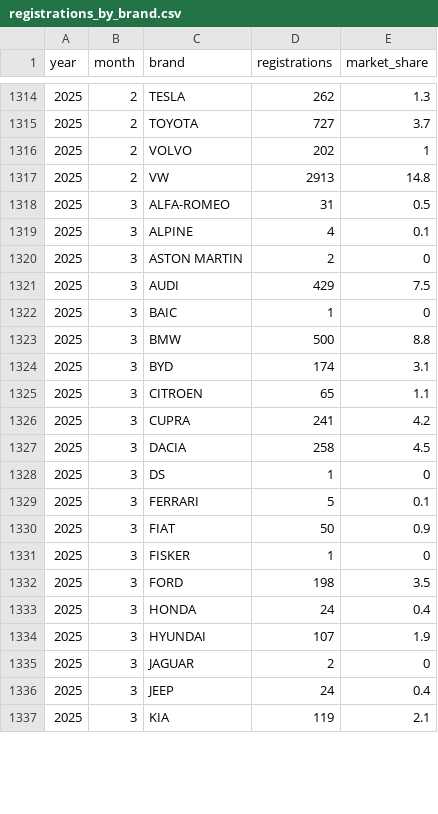
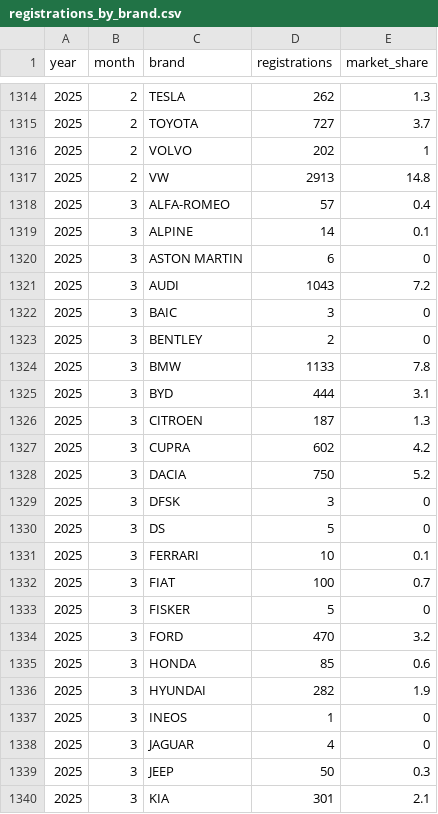
Before and after one commit to firedevs-team/tesla-extractors, a CSV file: data/sources/car_registrations/countries/austria/registrations_by_brand.csv, drawn as a sheet; only a part is shown, gaps mark what is left out; the diff covers the shown part only.

```diff
--- a/data/sources/car_registrations/countries/austria/registrations_by_brand.csv
+++ b/data/sources/car_registrations/countries/austria/registrations_by_brand.csv
@@ -1317,21 +1317,24 @@
 2025,2,"VW",2913,14.8
-2025,3,"ALFA-ROMEO",31,0.5
-2025,3,"ALPINE",4,0.1
-2025,3,"ASTON MARTIN",2,0
-2025,3,"AUDI",429,7.5
-2025,3,"BAIC",1,0
-2025,3,"BMW",500,8.8
-2025,3,"BYD",174,3.1
-2025,3,"CITROEN",65,1.1
-2025,3,"CUPRA",241,4.2
-2025,3,"DACIA",258,4.5
-2025,3,"DS",1,0
-2025,3,"FERRARI",5,0.1
-2025,3,"FIAT",50,0.9
-2025,3,"FISKER",1,0
-2025,3,"FORD",198,3.5
-2025,3,"HONDA",24,0.4
-2025,3,"HYUNDAI",107,1.9
-2025,3,"JAGUAR",2,0
-2025,3,"JEEP",24,0.4
-2025,3,"KIA",119,2.1
+2025,3,"ALFA-ROMEO",57,0.4
+2025,3,"ALPINE",14,0.1
+2025,3,"ASTON MARTIN",6,0
+2025,3,"AUDI",1043,7.2
+2025,3,"BAIC",3,0
+2025,3,"BENTLEY",2,0
+2025,3,"BMW",1133,7.8
+2025,3,"BYD",444,3.1
+2025,3,"CITROEN",187,1.3
+2025,3,"CUPRA",602,4.2
+2025,3,"DACIA",750,5.2
+2025,3,"DFSK",3,0
+2025,3,"DS",5,0
+2025,3,"FERRARI",10,0.1
+2025,3,"FIAT",100,0.7
+2025,3,"FISKER",5,0
+2025,3,"FORD",470,3.2
+2025,3,"HONDA",85,0.6
+2025,3,"HYUNDAI",282,1.9
+2025,3,"INEOS",1,0
+2025,3,"JAGUAR",4,0
+2025,3,"JEEP",50,0.3
+2025,3,"KIA",301,2.1
```
Also changed, not shown: 2 added rows and 48 edited cells elsewhere in this file, data/sources/_generated/tesla_monthly_registrations.csv, data/sources/car_registrations/countries/greece/ytd_registrations_by_brand.csv, 7 other files.
